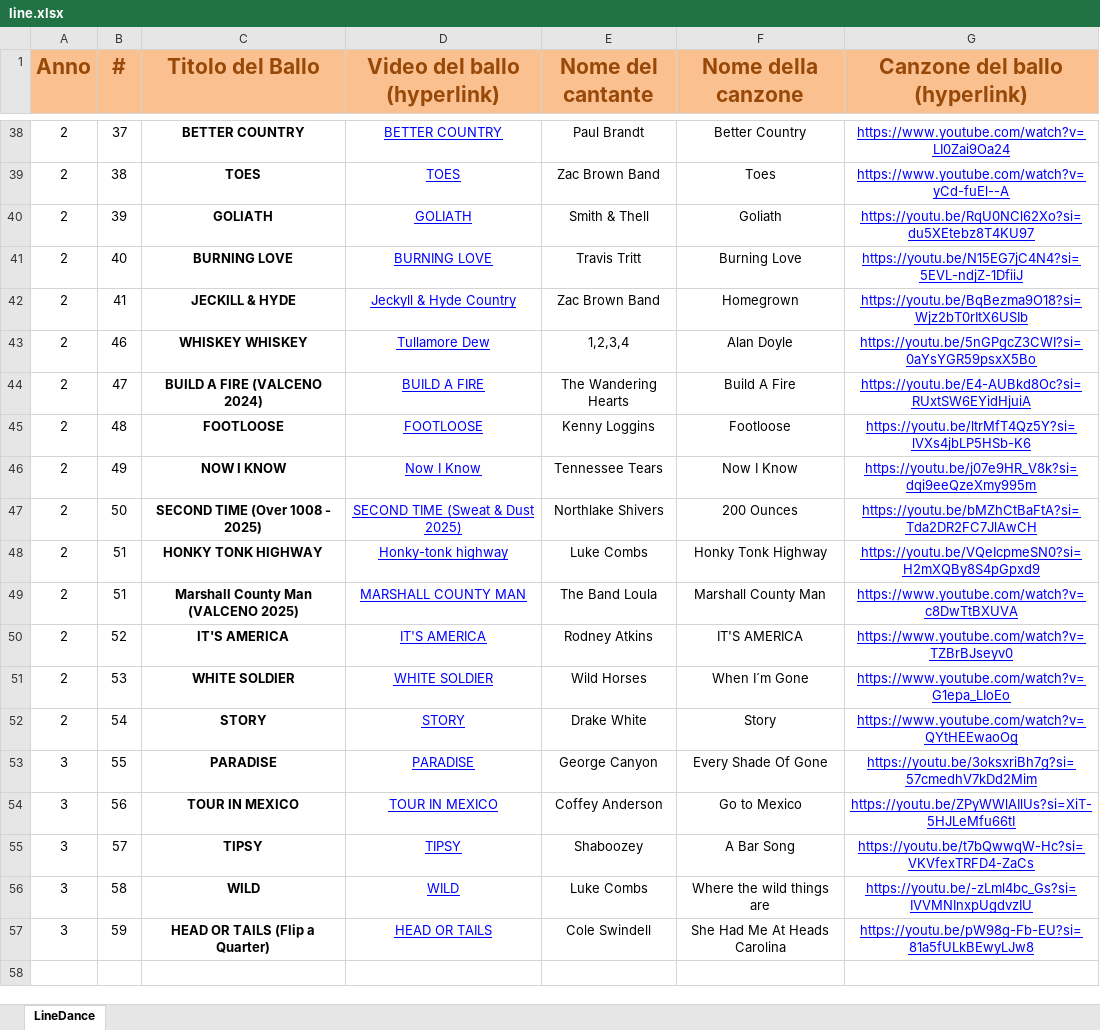
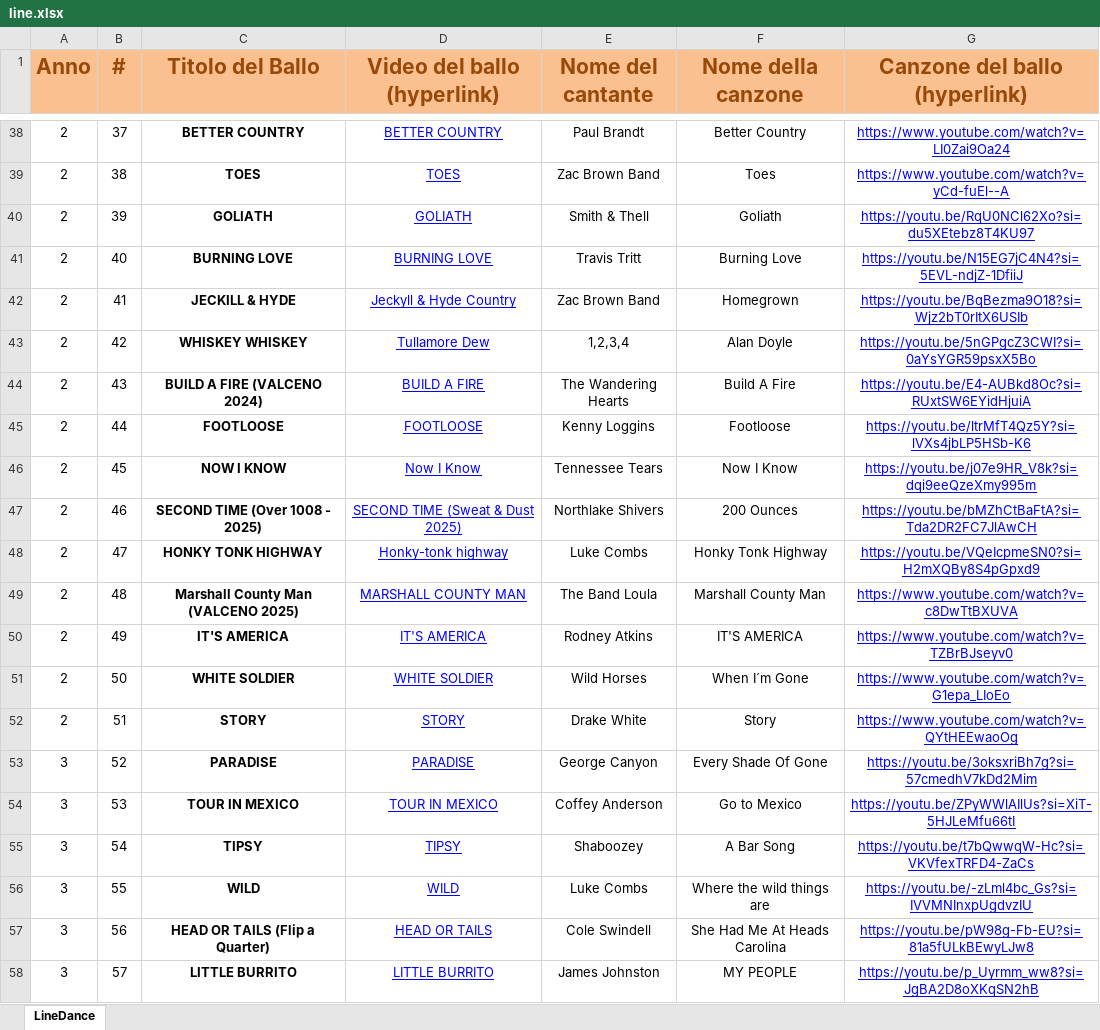
Before and after one commit to flymassi/line-dance-library, an Excel workbook: line.xlsx, sheet LineDance, drawn as a sheet; only a part is shown, gaps mark what is left out; values as stored, in another font and other column widths than the file's, no borders; the diff names each change by its address in the sheet, - before the commit and + after, or states it on an @@ line.

```diff
--- a/line.xlsx (sheet LineDance)
+++ b/line.xlsx (sheet LineDance)
-B43 (#): 46
+B43 (#): 42
-B44 (#): 47
+B44 (#): 43
-B45 (#): 48
+B45 (#): 44
-B46 (#): 49
+B46 (#): 45
-B47 (#): 50
+B47 (#): 46
-B48 (#): 51
+B48 (#): 47
-B49 (#): 51
+B49 (#): 48
-B50 (#): 52
+B50 (#): 49
-B51 (#): 53
+B51 (#): 50
-B52 (#): 54
+B52 (#): 51
-B53 (#): 55
+B53 (#): 52
-B54 (#): 56
+B54 (#): 53
-B55 (#): 57
+B55 (#): 54
-B56 (#): 58
+B56 (#): 55
-B57 (#): 59
+B57 (#): 56
+row 58: 3 | 57 | LITTLE BURRITO | LITTLE BURRITO | James Johnston | MY PEOPLE | https://youtu.be/p_Uyrmm_ww8?si=JgBA2D8oXKqSN2hB
```
Also changed, not shown: 2 other files.
